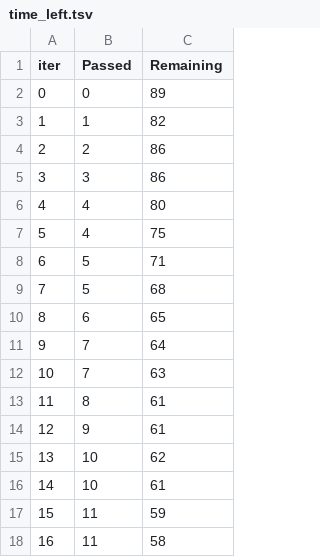
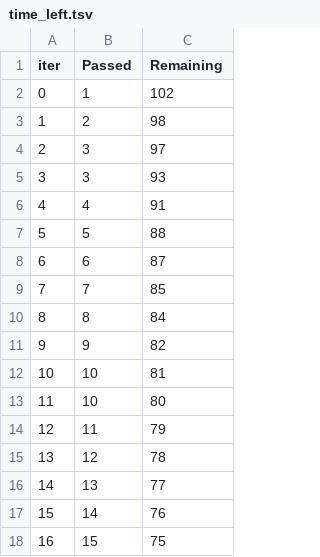
Before and after one commit to Bharat3244m/ML_Projects, a TSV file: catboost_info/time_left.tsv, drawn as a sheet; only a part is shown; the diff covers the shown part only.

```diff
--- a/catboost_info/time_left.tsv
+++ b/catboost_info/time_left.tsv
@@ -1,18 +1,18 @@
 iter	Passed	Remaining
-0	0	89
-1	1	82
-2	2	86
-3	3	86
-4	4	80
-5	4	75
-6	5	71
-7	5	68
-8	6	65
-9	7	64
-10	7	63
-11	8	61
-12	9	61
-13	10	62
-14	10	61
-15	11	59
-16	11	58
+0	1	102
+1	2	98
+2	3	97
+3	3	93
+4	4	91
+5	5	88
+6	6	87
+7	7	85
+8	8	84
+9	9	82
+10	10	81
+11	10	80
+12	11	79
+13	12	78
+14	13	77
+15	14	76
+16	15	75
```
Also changed, not shown: 129 edited cells elsewhere in this file, 9 other files.
